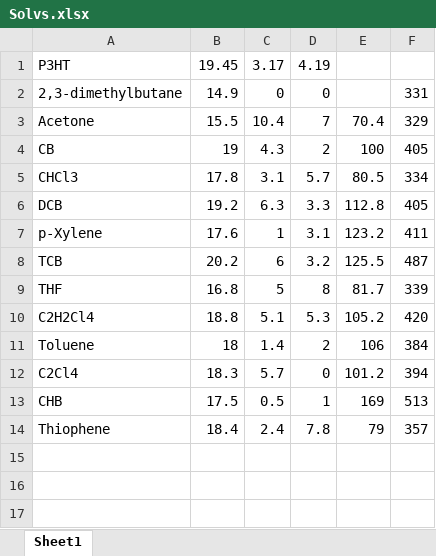
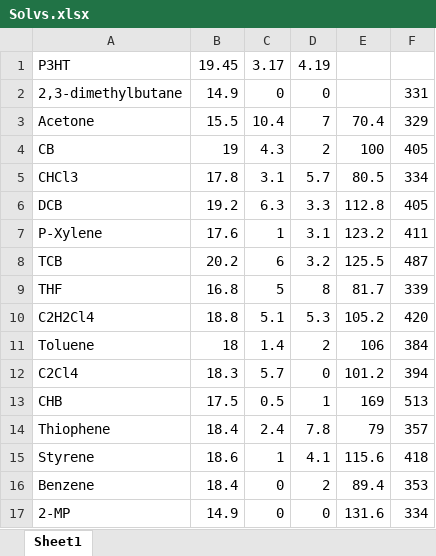
Before and after one commit to Imperssonator/Sudden_Valley, an Excel workbook: Solvs.xlsx, sheet Sheet1, drawn as a sheet; values as stored, in another font and other column widths than the file's, no borders; the diff names each change by its address in the sheet, - before the commit and + after, or states it on an @@ line.

```diff
--- a/Solvs.xlsx (sheet Sheet1)
+++ b/Solvs.xlsx (sheet Sheet1)
-A7: p-Xylene
+A7: P-Xylene
+row 15: Styrene | 18.6 | 1 | 4.1 | 115.6 | 418
+row 16: Benzene | 18.4 | 0 | 2 | 89.4 | 353
+row 17: 2-MP | 14.9 | 0 | 0 | 131.6 | 334
```
Also changed, not shown: 12 other files.
